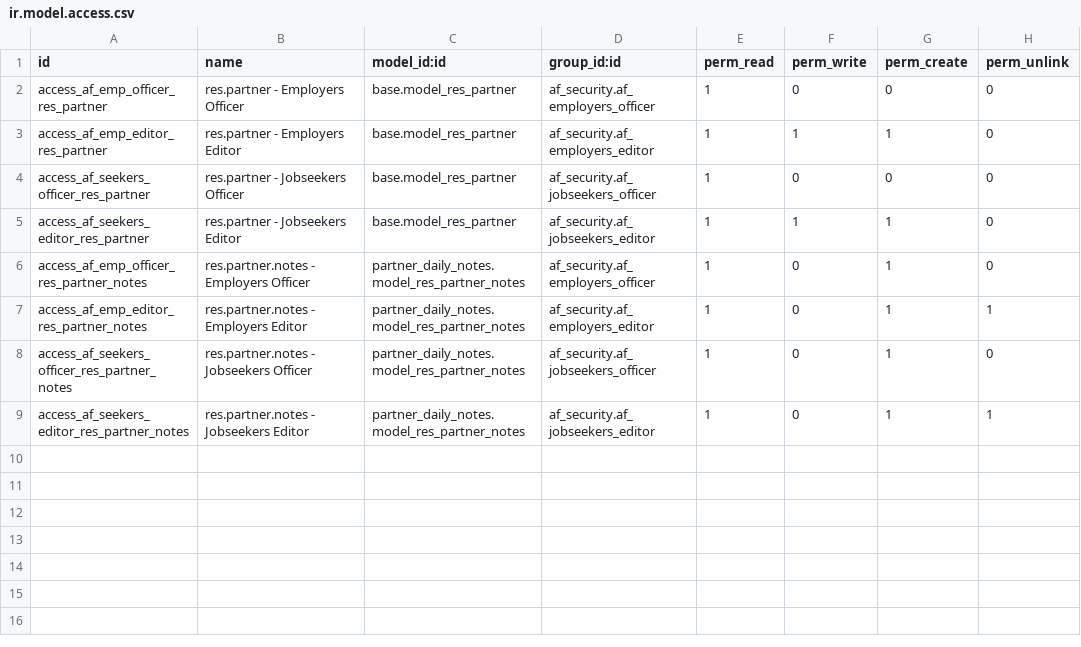
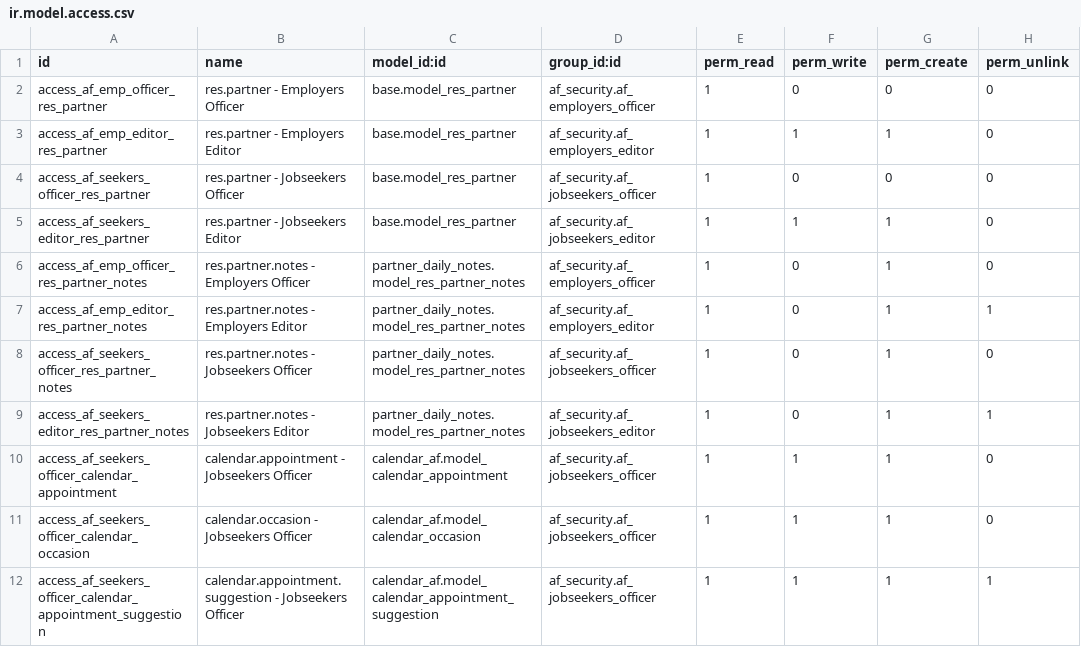
Before and after one commit to vertelab/odoo-af, a CSV file: af_security_rules/security/ir.model.access.csv, drawn as a sheet; the diff names each change by its address in the sheet, - before the commit and + after, or states it on an @@ line.

Commit message:
af_security AFC-1012: Added access controls for appointments.

```diff
--- a/af_security_rules/security/ir.model.access.csv
+++ b/af_security_rules/security/ir.model.access.csv
+row 10: access_af_seekers_officer_calendar_appointment | calendar.appointment - Jobseekers Officer | calendar_af.model_calendar_appointment | af_security.af_jobseekers_officer | 1 | 1 | 1 | 0
+row 11: access_af_seekers_officer_calendar_occasion | calendar.occasion - Jobseekers Officer | calendar_af.model_calendar_occasion | af_security.af_jobseekers_officer | 1 | 1 | 1 | 0
+row 12: access_af_seekers_officer_calendar_appointment_suggestion | calendar.appointment.suggestion - Jobseekers Officer | calendar_af.model_calendar_appointment_suggestion | af_security.af_jobseekers_officer | 1 | 1 | 1 | 1
```
Also changed, not shown: 1 other file.
